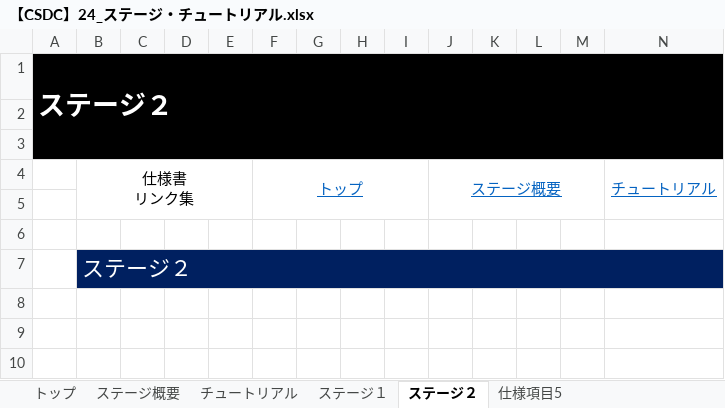
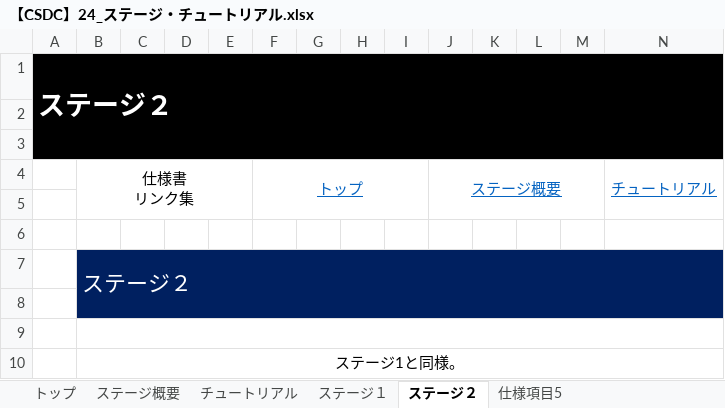
Before and after one commit to YuyaNakao/CSDC, an Excel workbook: 仕様書/【CSDC】24_ステージ・チュートリアル.xlsx, sheet ステージ２, drawn as a sheet; only a part is shown; values as stored, in another font and other column widths than the file's, no borders; rows hold the shown columns only; the diff names each change by its address in the sheet, - before the commit and + after, or states it on an @@ line.

```diff
--- a/仕様書/【CSDC】24_ステージ・チュートリアル.xlsx (sheet ステージ２)
+++ b/仕様書/【CSDC】24_ステージ・チュートリアル.xlsx (sheet ステージ２)
+row 8: (empty)
+row 9: (empty)
+row 10:  | ステージ1と同様。
```
Also changed, not shown: sheet ステージ概要, sheet トップ, sheet ステージ１, sheet チュートリアル, charts or pictures, 仕様書/【CSDC】22_プレイヤー.xlsx, 仕様書/【CSDC】30_リザルト.xlsx.
